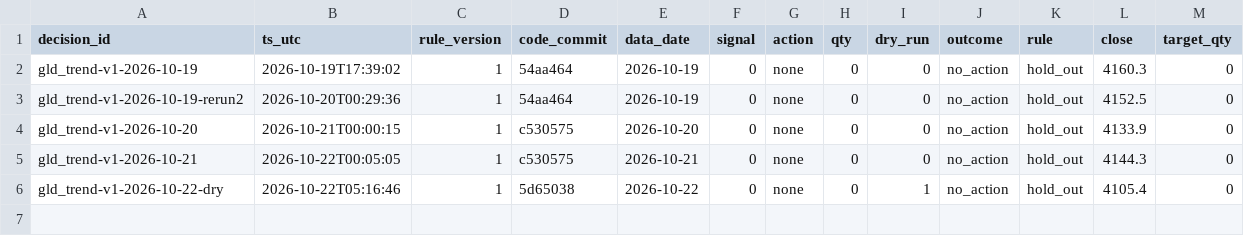
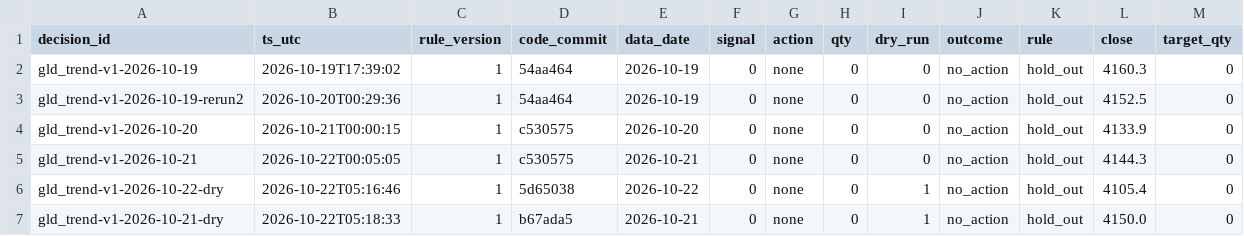
Before and after one commit to hsalehi10087/hossein-trading-bot, a CSV file: gld/decisions.csv, drawn as a sheet; the diff names each change by its address in the sheet, - before the commit and + after, or states it on an @@ line.

```diff
--- a/gld/decisions.csv
+++ b/gld/decisions.csv
+row 7: gld_trend-v1-2026-10-21-dry | 2026-10-22T05:18:33 | 1 | b67ada5 | 2026-10-21 | 0 | none | 0 | 1 | no_action | hold_out | 4150.0 | 0
```
Also changed, not shown: qqq/decisions.csv, 4 other files.
